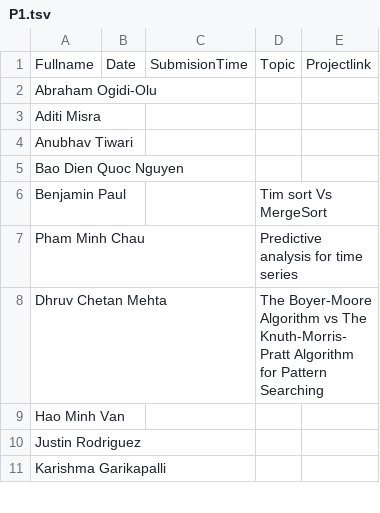
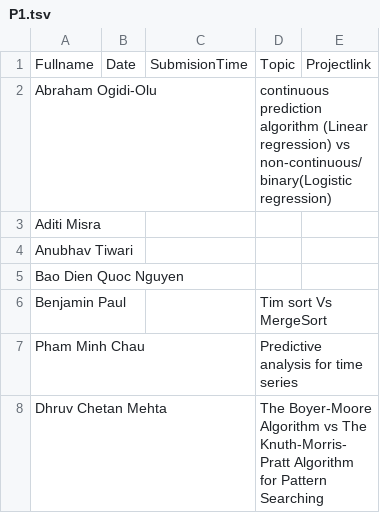
Before and after one commit to iDataVisualizationLab/CS5352, a TSV file: data/P1.tsv, drawn as a sheet; only a part is shown; the shorter side is filled out with more unchanged rows.

Commit message:
Update P1.tsv

```diff
--- a/data/P1.tsv
+++ b/data/P1.tsv
@@ -1,3 +1,3 @@
 Fullname	Date	SubmisionTime	Topic	Projectlink
-Abraham Ogidi-Olu				
+Abraham Ogidi-Olu			continuous prediction algorithm (Linear regression) vs non-continuous/binary(Logistic regression)	
 Aditi Misra				
```
